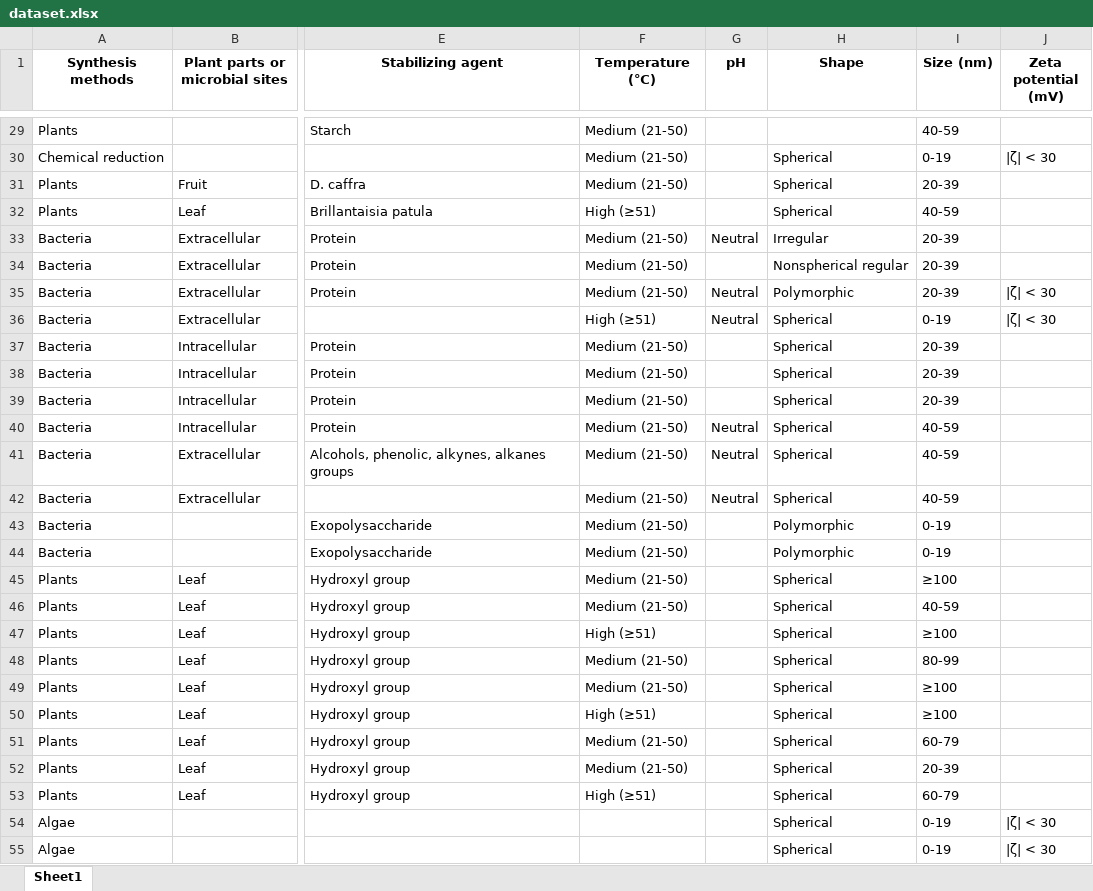
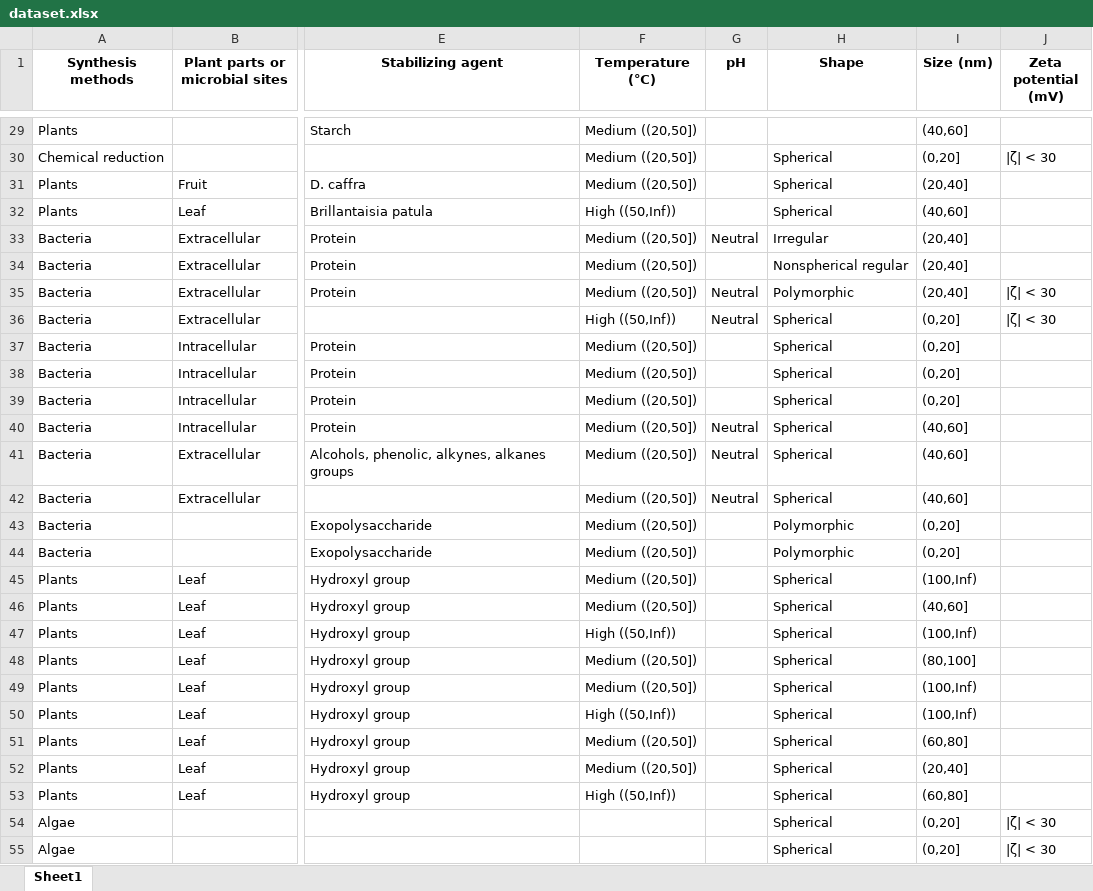
Before and after one commit to Melany-hu/sysAgNPs, an Excel workbook: dataset.xlsx, sheet Sheet1, drawn as a sheet; only a part is shown, gaps mark what is left out; values as stored, in another font and other column widths than the file's, no borders; the diff covers the shown part only; the diff names each change by its address in the sheet, - before the commit and + after, or states it on an @@ line.

```diff
--- a/dataset.xlsx (sheet Sheet1)
+++ b/dataset.xlsx (sheet Sheet1)
-F29:F31 (Temperature (℃)): Medium (21-50)
+F29:F31 (Temperature (℃)): Medium ((20,50])
-I29 (Size (nm)): 40-59
+I29 (Size (nm)): (40,60]
-I30 (Size (nm)): 0-19
+I30 (Size (nm)): (0,20]
-I31 (Size (nm)): 20-39
+I31 (Size (nm)): (20,40]
-F32 (Temperature (℃)): High (≥51)
+F32 (Temperature (℃)): High ((50,Inf))
-I32 (Size (nm)): 40-59
+I32 (Size (nm)): (40,60]
-F33:F35 (Temperature (℃)): Medium (21-50)
+F33:F35 (Temperature (℃)): Medium ((20,50])
-I33:I35 (Size (nm)): 20-39
+I33:I35 (Size (nm)): (20,40]
-F36 (Temperature (℃)): High (≥51)
+F36 (Temperature (℃)): High ((50,Inf))
-I36 (Size (nm)): 0-19
+I36 (Size (nm)): (0,20]
-F37:F46 (Temperature (℃)): Medium (21-50)
+F37:F46 (Temperature (℃)): Medium ((20,50])
-I37:I39 (Size (nm)): 20-39
+I37:I39 (Size (nm)): (0,20]
-I40:I42 (Size (nm)): 40-59
+I40:I42 (Size (nm)): (40,60]
-I43:I44 (Size (nm)): 0-19
+I43:I44 (Size (nm)): (0,20]
-I45 (Size (nm)): ≥100
+I45 (Size (nm)): (100,Inf)
-I46 (Size (nm)): 40-59
+I46 (Size (nm)): (40,60]
-F47 (Temperature (℃)): High (≥51)
+F47 (Temperature (℃)): High ((50,Inf))
-I47 (Size (nm)): ≥100
+I47 (Size (nm)): (100,Inf)
-F48:F49 (Temperature (℃)): Medium (21-50)
+F48:F49 (Temperature (℃)): Medium ((20,50])
-I48 (Size (nm)): 80-99
+I48 (Size (nm)): (80,100]
-I49:I50 (Size (nm)): ≥100
+I49:I50 (Size (nm)): (100,Inf)
-F50 (Temperature (℃)): High (≥51)
+F50 (Temperature (℃)): High ((50,Inf))
-F51:F52 (Temperature (℃)): Medium (21-50)
+F51:F52 (Temperature (℃)): Medium ((20,50])
-I51 (Size (nm)): 60-79
+I51 (Size (nm)): (60,80]
-I52 (Size (nm)): 20-39
+I52 (Size (nm)): (20,40]
-F53 (Temperature (℃)): High (≥51)
+F53 (Temperature (℃)): High ((50,Inf))
-I53 (Size (nm)): 60-79
+I53 (Size (nm)): (60,80]
-I54:I55 (Size (nm)): 0-19
+I54:I55 (Size (nm)): (0,20]
```
Also changed, not shown: 975 edited cells elsewhere in this sheet, users_data.xlsx, 9 other files.
